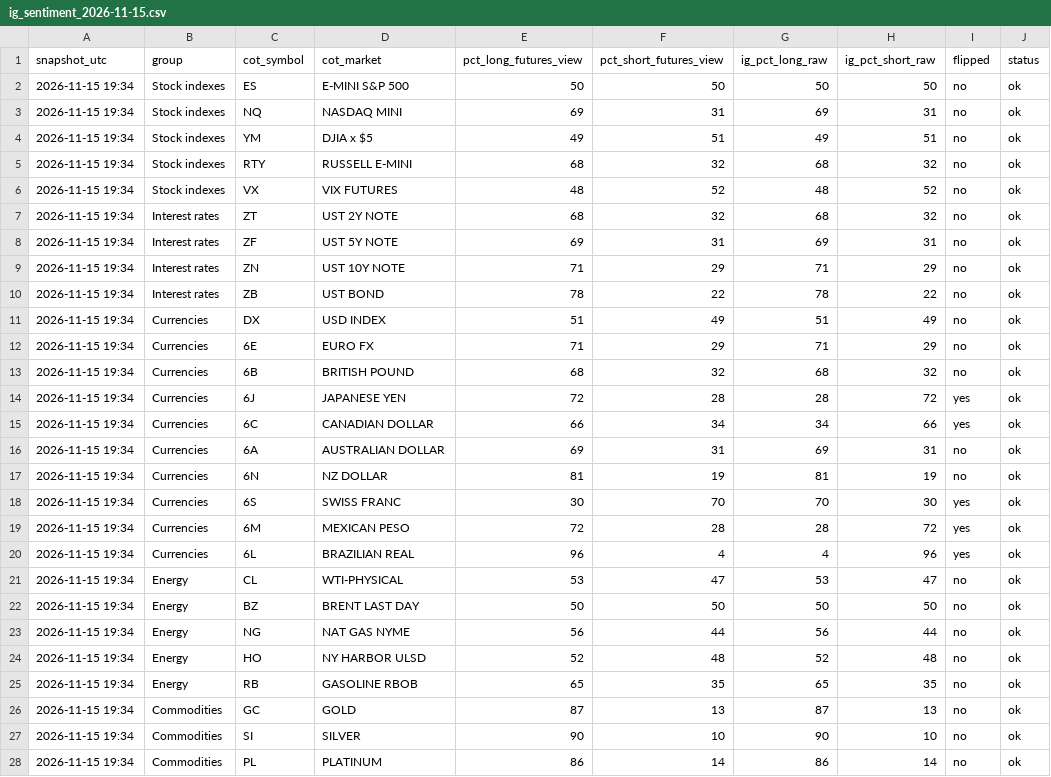
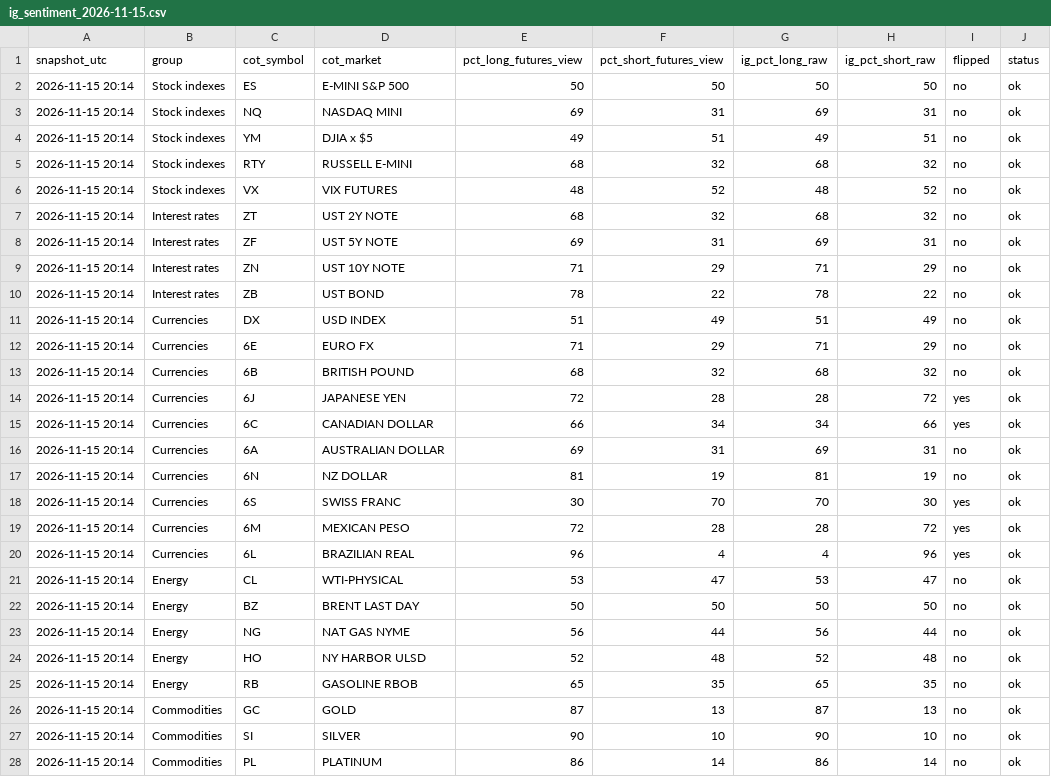
Before and after one commit to kidcharlema9ne/CFTC-Data, a CSV file: data/ig_sentiment/ig_sentiment_2026-11-15.csv, drawn as a sheet; only a part is shown; the diff covers the shown part only; the diff names each change by its address in the sheet, - before the commit and + after, or states it on an @@ line.

```diff
--- a/data/ig_sentiment/ig_sentiment_2026-11-15.csv
+++ b/data/ig_sentiment/ig_sentiment_2026-11-15.csv
-A2:A28 (snapshot_utc): 2026-11-15 19:34
+A2:A28 (snapshot_utc): 2026-11-15 20:14
```
Also changed, not shown: 12 edited cells elsewhere in this file, data/ig_sentiment/history.csv, data/ig_sentiment/latest.csv.
